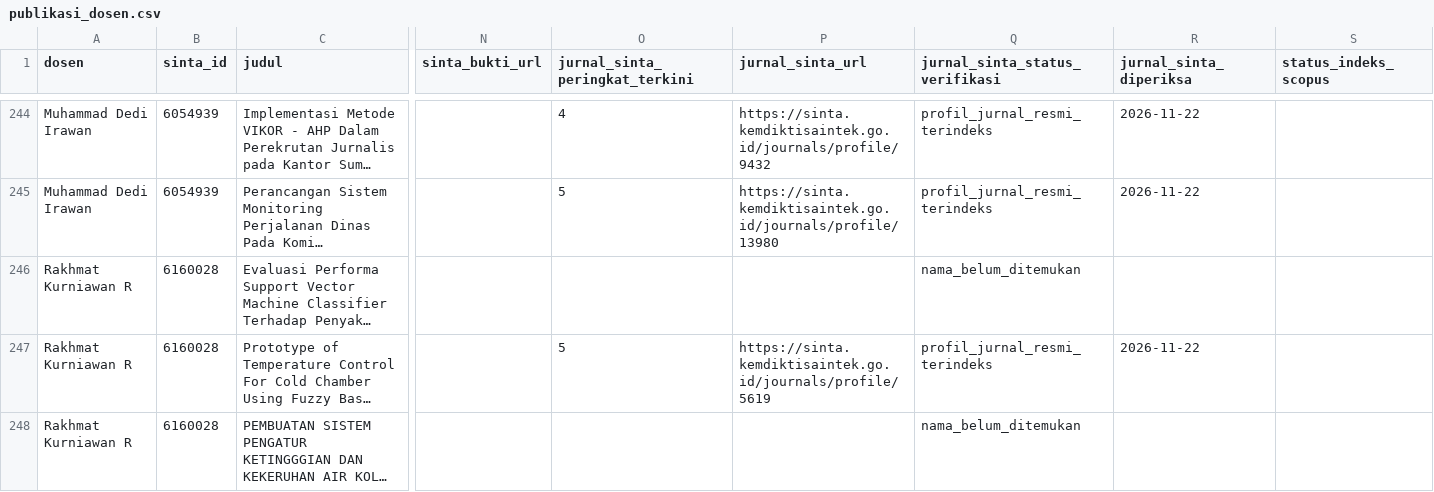
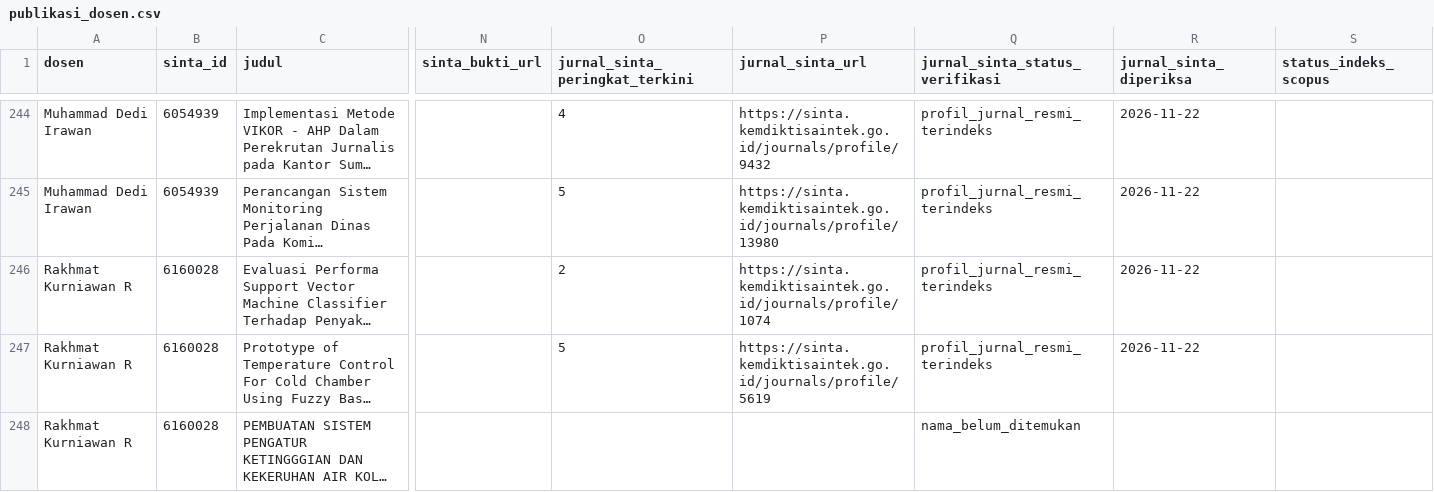
Before and after one commit to deidie/sinta-sainsdata, a CSV file: hasil/publikasi_dosen.csv, drawn as a sheet; only a part is shown, gaps mark what is left out; long unchanged cells end in …; the diff covers the shown part only; the diff names each change by its address in the sheet, - before the commit and + after, or states it on an @@ line.

```diff
--- a/hasil/publikasi_dosen.csv
+++ b/hasil/publikasi_dosen.csv
-O246 (jurnal_sinta_peringkat_terkini): (empty)
+O246 (jurnal_sinta_peringkat_terkini): 2
-P246 (jurnal_sinta_url): (empty)
+P246 (jurnal_sinta_url): https://sinta.kemdiktisaintek.go.id/journals/profile/1074
-Q246 (jurnal_sinta_status_verifikasi): nama_belum_ditemukan
+Q246 (jurnal_sinta_status_verifikasi): profil_jurnal_resmi_terindeks
-R246 (jurnal_sinta_diperiksa): (empty)
+R246 (jurnal_sinta_diperiksa): 2026-11-22
```
Also changed, not shown: 24 edited cells elsewhere in this file, hasil/rekap_jurnal_sinta_terkini.csv, 6 other files.
